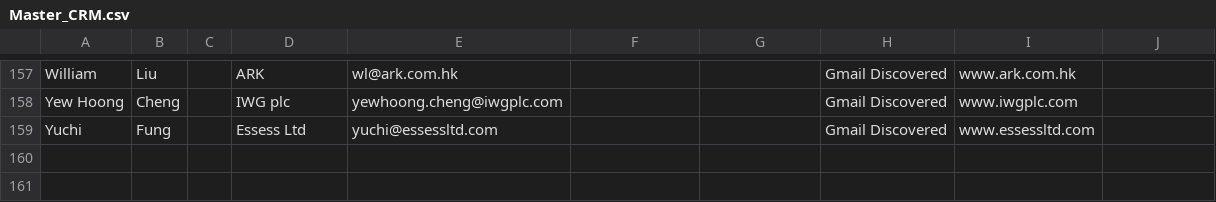
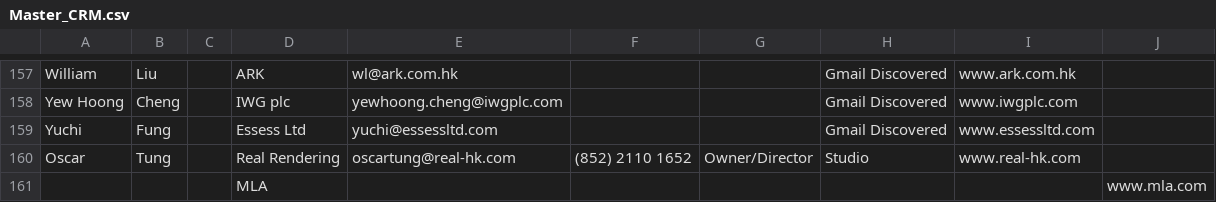
Before and after one commit to oscartung-art/RR_Repo, a CSV file: db/Master_CRM.csv, drawn as a sheet; only a part is shown, gaps mark what is left out; the diff names each change by its address in the sheet, - before the commit and + after, or states it on an @@ line.

```diff
--- a/db/Master_CRM.csv
+++ b/db/Master_CRM.csv
+row 160: Oscar | Tung |  | Real Rendering | oscartung@real-hk.com | (852) 2110 1652 | Owner/Director | Studio | www.real-hk.com
+row 161:  |  |  | MLA |  |  |  |  |  | www.mla.com
```
Also changed, not shown: 4 other files.
